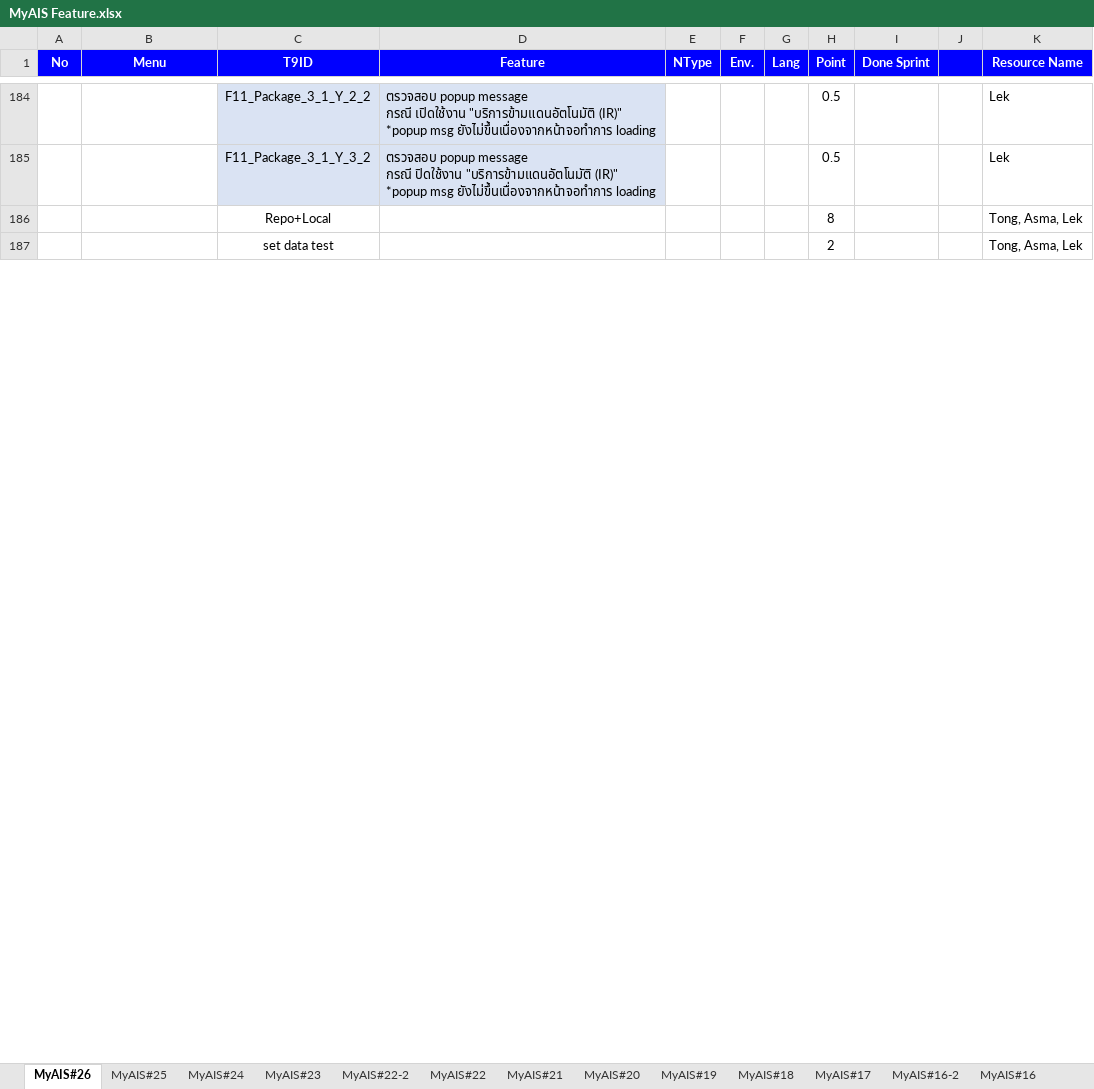
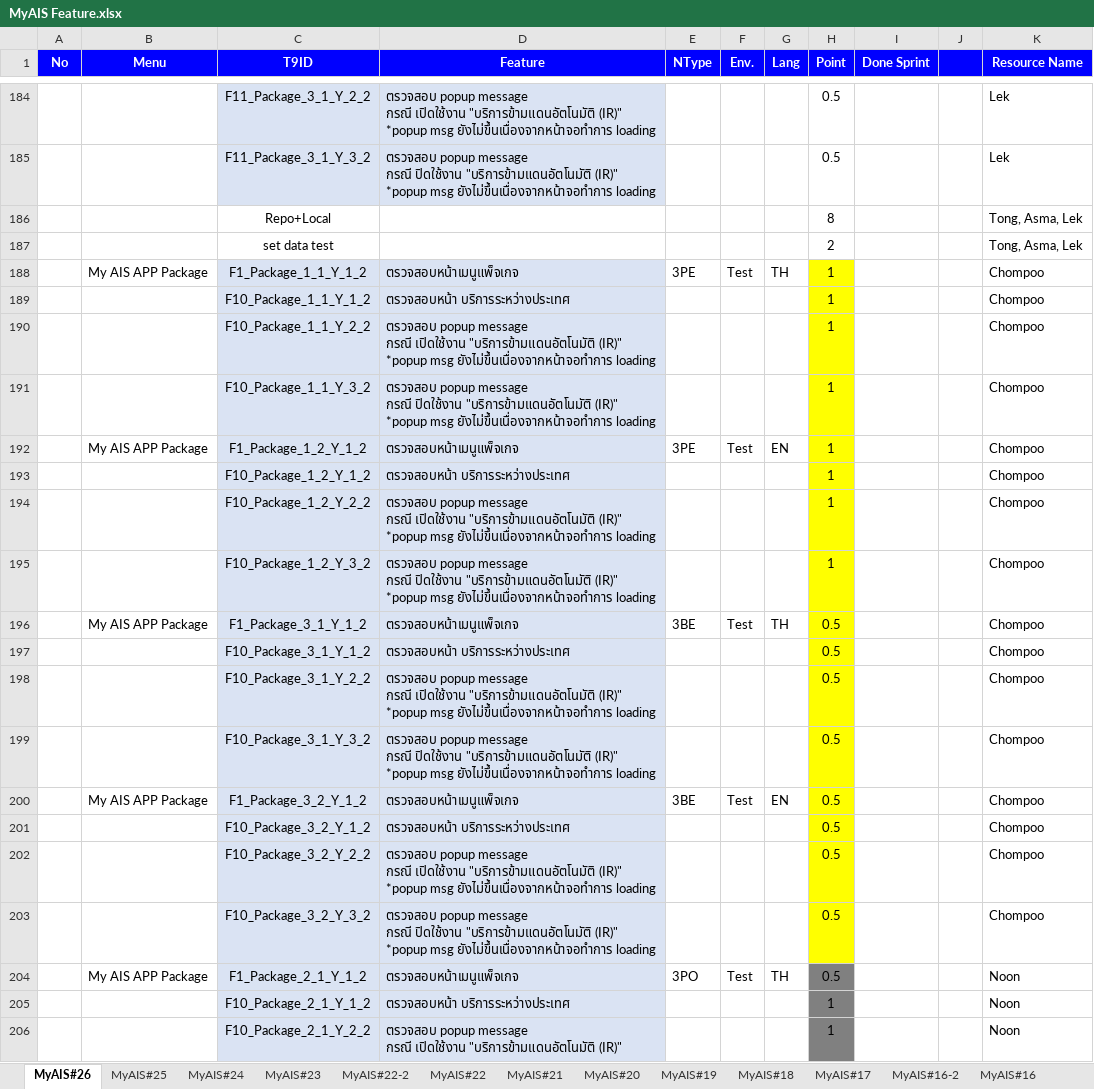
Before and after one commit to AtlasArcadia/SIA_DSO_II, an Excel workbook: Document/My Ais/MyAIS Feature.xlsx, sheet MyAIS#26, drawn as a sheet; only a part is shown, gaps mark what is left out; values as stored, in another font and other column widths than the file's, no borders; charts and pictures not drawn; ↵ is a line break in a cell; the diff covers the shown part only; the diff names each change by its address in the sheet, - before the commit and + after, or states it on an @@ line.

Commit message:
commit by jenkins

```diff
--- a/Document/My Ais/MyAIS Feature.xlsx (sheet MyAIS#26)
+++ b/Document/My Ais/MyAIS Feature.xlsx (sheet MyAIS#26)
@@ row 188 unhidden:  | My AIS APP Package | F1_Package_1_1_Y_1_2 | ตรวจสอบหน้าเมนูแพ็จเกจ | 3PE | Test | TH | 1 |  |  | Chompoo @@
@@ row 189 unhidden:  |  | F10_Package_1_1_Y_1_2 | ตรวจสอบหน้า บริการระหว่างประเทศ |  |  |  | 1 |  |  | Chompoo @@
@@ row 190 unhidden:  |  | F10_Package_1_1_Y_2_2 | ตรวจสอบ popup message ↵ กรณี เปิดใช้งาน "บริการข้ามแดนอัตโนมัติ (IR)" ↵ *popup msg ยังไม่ขึ้นเนื่องจากหน้าจอทำการ loading |  |  |  | 1 |  |  | Chompoo @@
@@ row 191 unhidden:  |  | F10_Package_1_1_Y_3_2 | ตรวจสอบ popup message ↵ กรณี ปิดใช้งาน "บริการข้ามแดนอัตโนมัติ (IR)" ↵ *popup msg ยังไม่ขึ้นเนื่องจากหน้าจอทำการ loading |  |  |  | 1 |  |  | Chompoo @@
@@ row 192 unhidden:  | My AIS APP Package | F1_Package_1_2_Y_1_2 | ตรวจสอบหน้าเมนูแพ็จเกจ | 3PE | Test | EN | 1 |  |  | Chompoo @@
@@ row 193 unhidden:  |  | F10_Package_1_2_Y_1_2 | ตรวจสอบหน้า บริการระหว่างประเทศ |  |  |  | 1 |  |  | Chompoo @@
@@ row 194 unhidden:  |  | F10_Package_1_2_Y_2_2 | ตรวจสอบ popup message ↵ กรณี เปิดใช้งาน "บริการข้ามแดนอัตโนมัติ (IR)" ↵ *popup msg ยังไม่ขึ้นเนื่องจากหน้าจอทำการ loading |  |  |  | 1 |  |  | Chompoo @@
@@ row 195 unhidden:  |  | F10_Package_1_2_Y_3_2 | ตรวจสอบ popup message ↵ กรณี ปิดใช้งาน "บริการข้ามแดนอัตโนมัติ (IR)" ↵ *popup msg ยังไม่ขึ้นเนื่องจากหน้าจอทำการ loading |  |  |  | 1 |  |  | Chompoo @@
@@ row 196 unhidden:  | My AIS APP Package | F1_Package_3_1_Y_1_2 | ตรวจสอบหน้าเมนูแพ็จเกจ | 3BE | Test | TH | 0.5 |  |  | Chompoo @@
@@ row 197 unhidden:  |  | F10_Package_3_1_Y_1_2 | ตรวจสอบหน้า บริการระหว่างประเทศ |  |  |  | 0.5 |  |  | Chompoo @@
@@ row 198 unhidden:  |  | F10_Package_3_1_Y_2_2 | ตรวจสอบ popup message ↵ กรณี เปิดใช้งาน "บริการข้ามแดนอัตโนมัติ (IR)" ↵ *popup msg ยังไม่ขึ้นเนื่องจากหน้าจอทำการ loading |  |  |  | 0.5 |  |  | Chompoo @@
@@ row 199 unhidden:  |  | F10_Package_3_1_Y_3_2 | ตรวจสอบ popup message ↵ กรณี ปิดใช้งาน "บริการข้ามแดนอัตโนมัติ (IR)" ↵ *popup msg ยังไม่ขึ้นเนื่องจากหน้าจอทำการ loading |  |  |  | 0.5 |  |  | Chompoo @@
@@ row 200 unhidden:  | My AIS APP Package | F1_Package_3_2_Y_1_2 | ตรวจสอบหน้าเมนูแพ็จเกจ | 3BE | Test | EN | 0.5 |  |  | Chompoo @@
@@ row 201 unhidden:  |  | F10_Package_3_2_Y_1_2 | ตรวจสอบหน้า บริการระหว่างประเทศ |  |  |  | 0.5 |  |  | Chompoo @@
@@ row 202 unhidden:  |  | F10_Package_3_2_Y_2_2 | ตรวจสอบ popup message ↵ กรณี เปิดใช้งาน "บริการข้ามแดนอัตโนมัติ (IR)" ↵ *popup msg ยังไม่ขึ้นเนื่องจากหน้าจอทำการ loading |  |  |  | 0.5 |  |  | Chompoo @@
@@ row 203 unhidden:  |  | F10_Package_3_2_Y_3_2 | ตรวจสอบ popup message ↵ กรณี ปิดใช้งาน "บริการข้ามแดนอัตโนมัติ (IR)" ↵ *popup msg ยังไม่ขึ้นเนื่องจากหน้าจอทำการ loading |  |  |  | 0.5 |  |  | Chompoo @@
@@ row 204 unhidden:  | My AIS APP Package | F1_Package_2_1_Y_1_2 | ตรวจสอบหน้าเมนูแพ็จเกจ | 3PO | Test | TH | 0.5 |  |  | Noon @@
@@ row 205 unhidden:  |  | F10_Package_2_1_Y_1_2 | ตรวจสอบหน้า บริการระหว่างประเทศ |  |  |  | 1 |  |  | Noon @@
@@ row 206 unhidden:  |  | F10_Package_2_1_Y_2_2 | ตรวจสอบ popup message ↵ กรณี เปิดใช้งาน "บริการข้ามแดนอัตโนมัติ (IR)" |  |  |  | 1 |  |  | Noon @@
```
Also changed, not shown: 14 added rows and 205 hidden or unhidden rows elsewhere in this sheet, hidden cells, charts or pictures.
